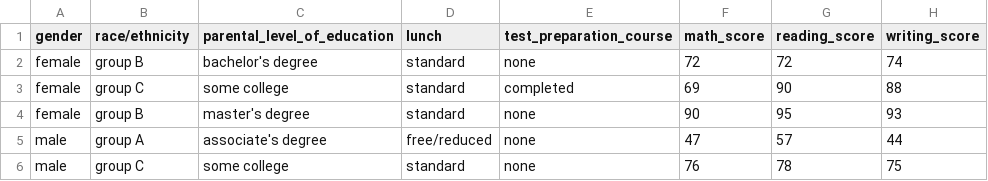
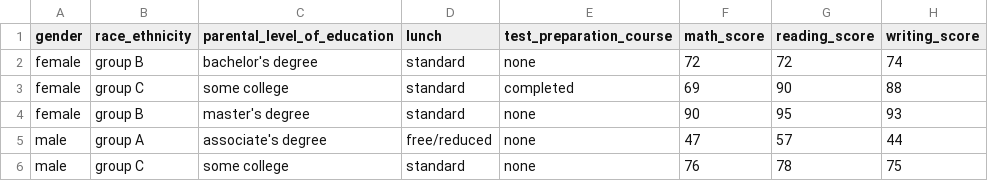
Before and after one commit to rentedninja/mlproject, a CSV file: artifacts/data.csv, drawn as a sheet; only a part is shown.

```diff
--- a/artifacts/data.csv
+++ b/artifacts/data.csv
@@ -1,2 +1,2 @@
-gender,race/ethnicity,parental_level_of_education,lunch,test_preparation_course,math_score,reading_score,writing_score
+gender,race_ethnicity,parental_level_of_education,lunch,test_preparation_course,math_score,reading_score,writing_score
 female,group B,bachelor's degree,standard,none,72,72,74
```
Also changed, not shown: notebook/data/StudentsPerformance.csv, 13 other files.
